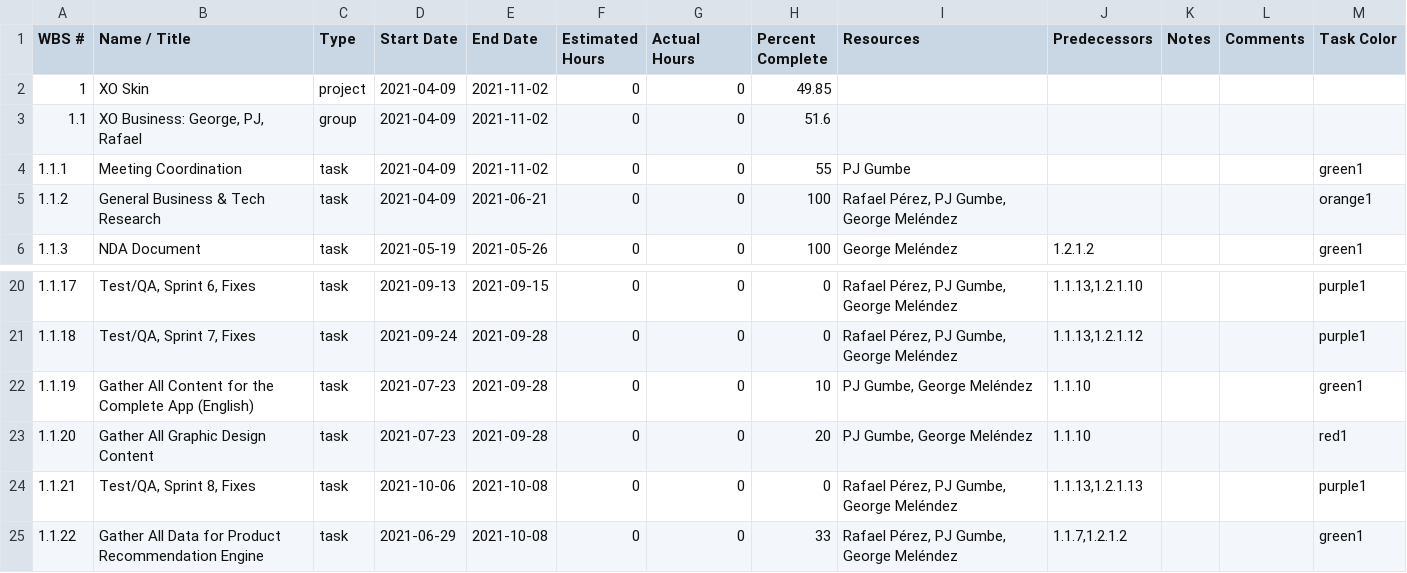
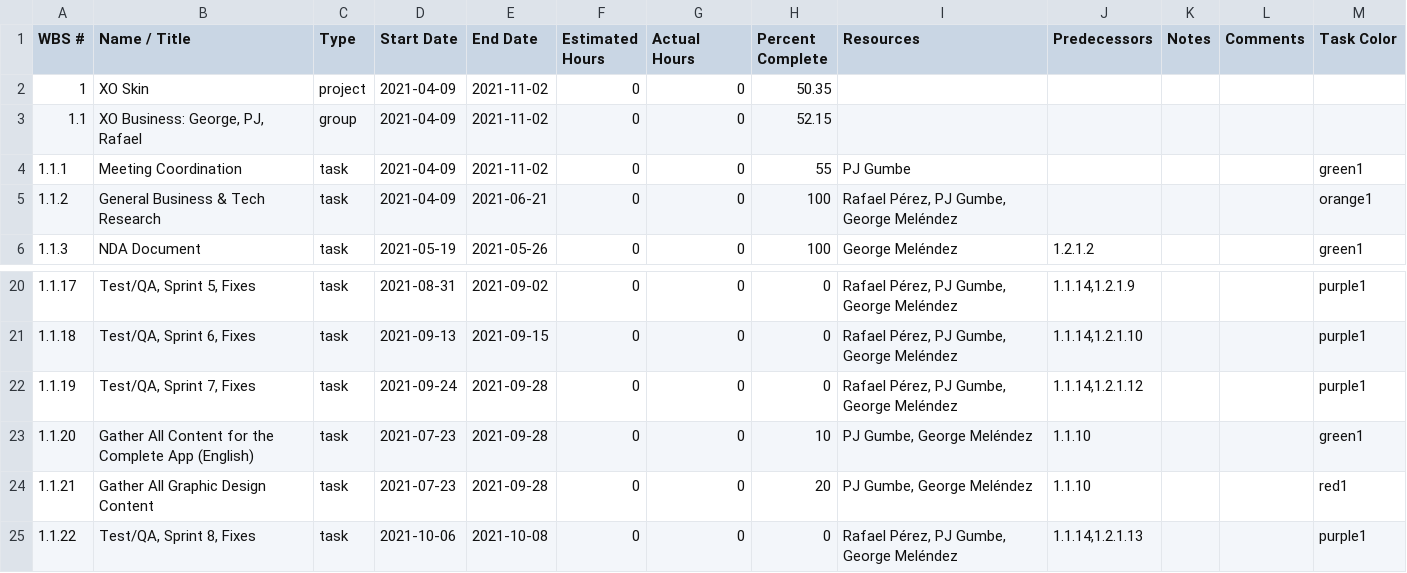
Before and after one commit to rperez-rosario/XO, a CSV file: ProjectDocuments/ProjectManagement/XO Skin - Project Plan CSV_CURRENT.csv, drawn as a sheet; only a part is shown, gaps mark what is left out; the diff covers the shown part only.

```diff
--- a/ProjectDocuments/ProjectManagement/XO Skin - Project Plan CSV_CURRENT.csv
+++ b/ProjectDocuments/ProjectManagement/XO Skin - Project Plan CSV_CURRENT.csv
@@ -1,4 +1,4 @@
 "WBS #","Name / Title",Type,"Start Date","End Date","Estimated Hours","Actual Hours","Percent Complete",Resources,Predecessors,Notes,Comments,"Task Color"
-1,"XO Skin",project,2021-04-09,2021-11-02,0,0,49.85,,,,,
-1.1,"XO Business: George, PJ, Rafael",group,2021-04-09,2021-11-02,0,0,51.6,,,,,
+1,"XO Skin",project,2021-04-09,2021-11-02,0,0,50.35,,,,,
+1.1,"XO Business: George, PJ, Rafael",group,2021-04-09,2021-11-02,0,0,52.15,,,,,
 1.1.1,"Meeting Coordination",task,2021-04-09,2021-11-02,0,0,55,"PJ Gumbe",,,,green1
@@ -20,6 +20,6 @@
-1.1.17,"Test/QA, Sprint 6, Fixes",task,2021-09-13,2021-09-15,0,0,0,"Rafael Pérez, PJ Gumbe, George Meléndez","1.1.13,1.2.1.10",,,purple1
-1.1.18,"Test/QA, Sprint  7, Fixes",task,2021-09-24,2021-09-28,0,0,0,"Rafael Pérez, PJ Gumbe, George Meléndez","1.1.13,1.2.1.12",,,purple1
-1.1.19,"Gather All Content for the Complete App (English)",task,2021-07-23,2021-09-28,0,0,10,"PJ Gumbe, George Meléndez",1.1.10,,,green1
-1.1.20,"Gather All Graphic Design Content",task,2021-07-23,2021-09-28,0,0,20,"PJ Gumbe, George Meléndez",1.1.10,,,red1
-1.1.21,"Test/QA, Sprint 8, Fixes",task,2021-10-06,2021-10-08,0,0,0,"Rafael Pérez, PJ Gumbe, George Meléndez","1.1.13,1.2.1.13",,,purple1
-1.1.22,"Gather All Data for Product Recommendation Engine",task,2021-06-29,2021-10-08,0,0,33,"Rafael Pérez, PJ Gumbe, George Meléndez","1.1.7,1.2.1.2",,,green1
+1.1.17,"Test/QA, Sprint 5, Fixes",task,2021-08-31,2021-09-02,0,0,0,"Rafael Pérez, PJ Gumbe, George Meléndez","1.1.14,1.2.1.9",,,purple1
+1.1.18,"Test/QA, Sprint 6, Fixes",task,2021-09-13,2021-09-15,0,0,0,"Rafael Pérez, PJ Gumbe, George Meléndez","1.1.14,1.2.1.10",,,purple1
+1.1.19,"Test/QA, Sprint  7, Fixes",task,2021-09-24,2021-09-28,0,0,0,"Rafael Pérez, PJ Gumbe, George Meléndez","1.1.14,1.2.1.12",,,purple1
+1.1.20,"Gather All Content for the Complete App (English)",task,2021-07-23,2021-09-28,0,0,10,"PJ Gumbe, George Meléndez",1.1.10,,,green1
+1.1.21,"Gather All Graphic Design Content",task,2021-07-23,2021-09-28,0,0,20,"PJ Gumbe, George Meléndez",1.1.10,,,red1
+1.1.22,"Test/QA, Sprint 8, Fixes",task,2021-10-06,2021-10-08,0,0,0,"Rafael Pérez, PJ Gumbe, George Meléndez","1.1.14,1.2.1.13",,,purple1
```
Also changed, not shown: 1 added row and 55 edited cells elsewhere in this file.
